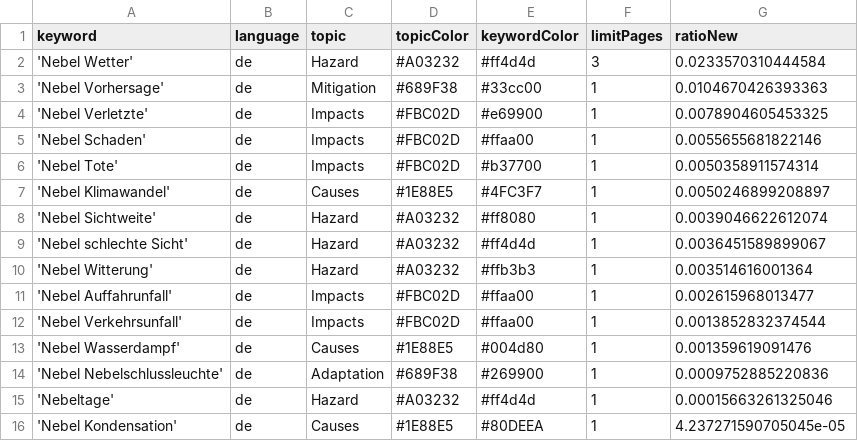
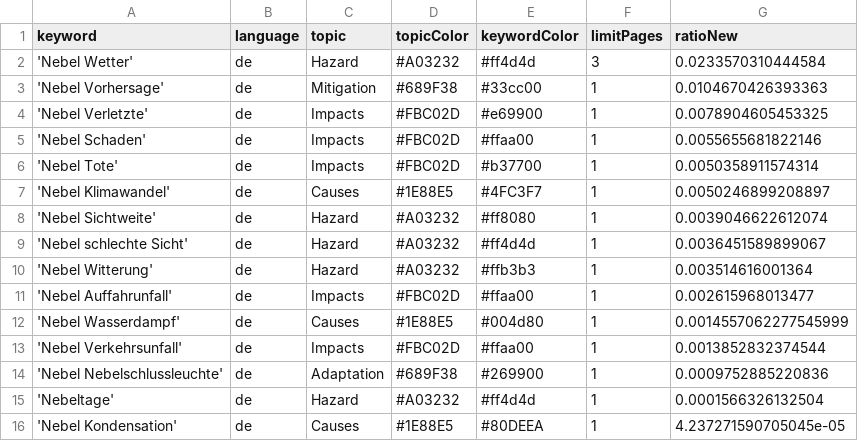
Before and after one commit to Leoniews/fogIsComing, a CSV file: keywords.csv, drawn as a sheet.

Commit message:
Commit from GitHub Actions (harvest:0.0)

```diff
--- a/keywords.csv
+++ b/keywords.csv
@@ -11,6 +11,6 @@ keyword,language,topic,topicColor,keywordColor,limitPages,ratioNew
 'Nebel Auffahrunfall',de,Impacts,#FBC02D,#ffaa00,1,0.002615968013477
+'Nebel Wasserdampf',de,Causes,#1E88E5,#004d80,1,0.0014557062277545999
 'Nebel Verkehrsunfall',de,Impacts,#FBC02D,#ffaa00,1,0.0013852832374544
-'Nebel Wasserdampf',de,Causes,#1E88E5,#004d80,1,0.001359619091476
 'Nebel Nebelschlussleuchte',de,Adaptation,#689F38,#269900,1,0.0009752885220836
-'Nebeltage',de,Hazard,#A03232,#ff4d4d,1,0.00015663261325046
+'Nebeltage',de,Hazard,#A03232,#ff4d4d,1,0.0001566326132504
 'Nebel Kondensation',de,Causes,#1E88E5,#80DEEA,1,4.237271590705045e-05
```
